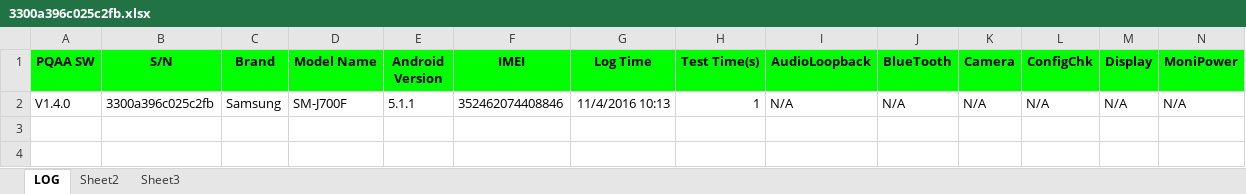
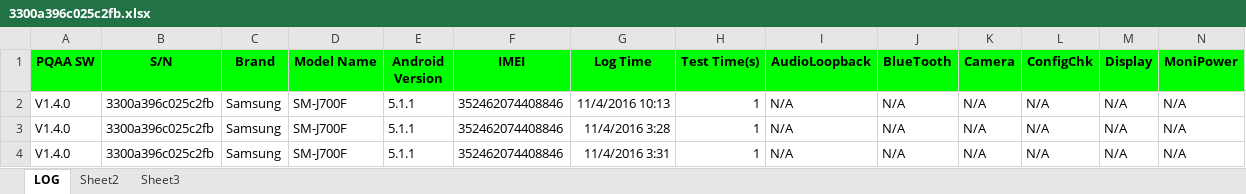
Before and after one commit to IvanJLZhang/MultiControl, an Excel workbook: MultiControl/bin/Debug/log/SM-J700F/20161104/3300a396c025c2fb.xlsx, sheet LOG, drawn as a sheet; only a part is shown; values as stored, in another font and other column widths than the file's, no borders; rows hold the shown columns only; the diff names each change by its address in the sheet, - before the commit and + after, or states it on an @@ line.

```diff
--- a/MultiControl/bin/Debug/log/SM-J700F/20161104/3300a396c025c2fb.xlsx (sheet LOG)
+++ b/MultiControl/bin/Debug/log/SM-J700F/20161104/3300a396c025c2fb.xlsx (sheet LOG)
+row 3: V1.4.0 | 3300a396c025c2fb | Samsung | SM-J700F | 5.1.1 | 352462074408846 | 11/4/2016 3:28 | 1 | N/A | N/A | N/A | N/A | N/A | N/A
+row 4: V1.4.0 | 3300a396c025c2fb | Samsung | SM-J700F | 5.1.1 | 352462074408846 | 11/4/2016 3:31 | 1 | N/A | N/A | N/A | N/A | N/A | N/A
```
Also changed, not shown: MultiControl/bin/Debug/log/GT-I9300/20161104/3230db4e355b8039.xlsx, MultiControl/bin/Debug/log/SM-N900/20161104/4d0088954e5b212d.xlsx, 5 other files.
